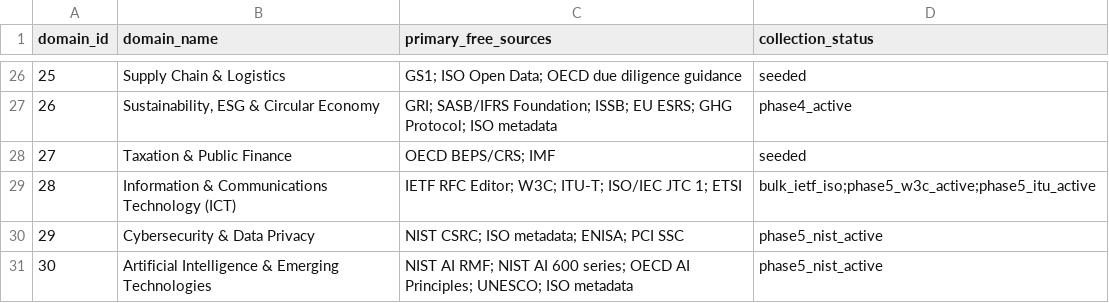
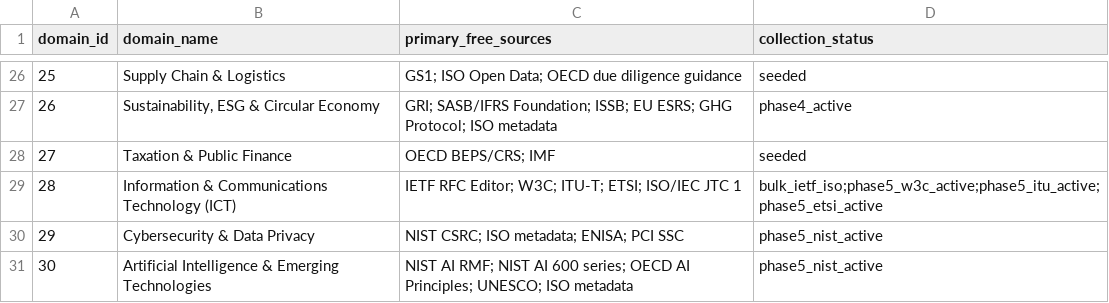
Before and after one commit to sigma-standards/sigma-index, a CSV file: data/reference/source_registry.csv, drawn as a sheet; only a part is shown, gaps mark what is left out.

```diff
--- a/data/reference/source_registry.csv
+++ b/data/reference/source_registry.csv
@@ -28,3 +28,3 @@ domain_id,domain_name,primary_free_sources,collection_status
 27,Taxation & Public Finance,OECD BEPS/CRS; IMF,seeded
-28,Information & Communications Technology (ICT),IETF RFC Editor; W3C; ITU-T; ISO/IEC JTC 1; ETSI,bulk_ietf_iso;phase5_w3c_active;phase5_itu_active
+28,Information & Communications Technology (ICT),IETF RFC Editor; W3C; ITU-T; ETSI; ISO/IEC JTC 1,bulk_ietf_iso;phase5_w3c_active;phase5_itu_active;phase5_etsi_active
 29,Cybersecurity & Data Privacy,NIST CSRC; ISO metadata; ENISA; PCI SSC,phase5_nist_active
```
Also changed, not shown: data/reference/research_tasks.csv, data/reports/domain_coverage.csv, 12 other files.
